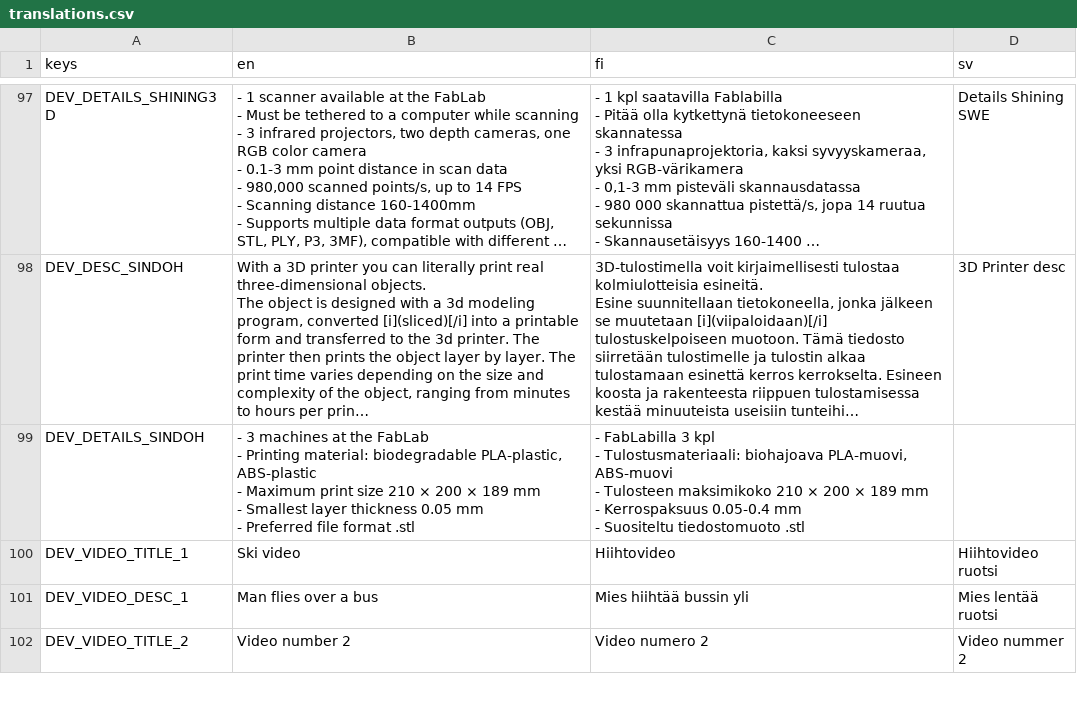
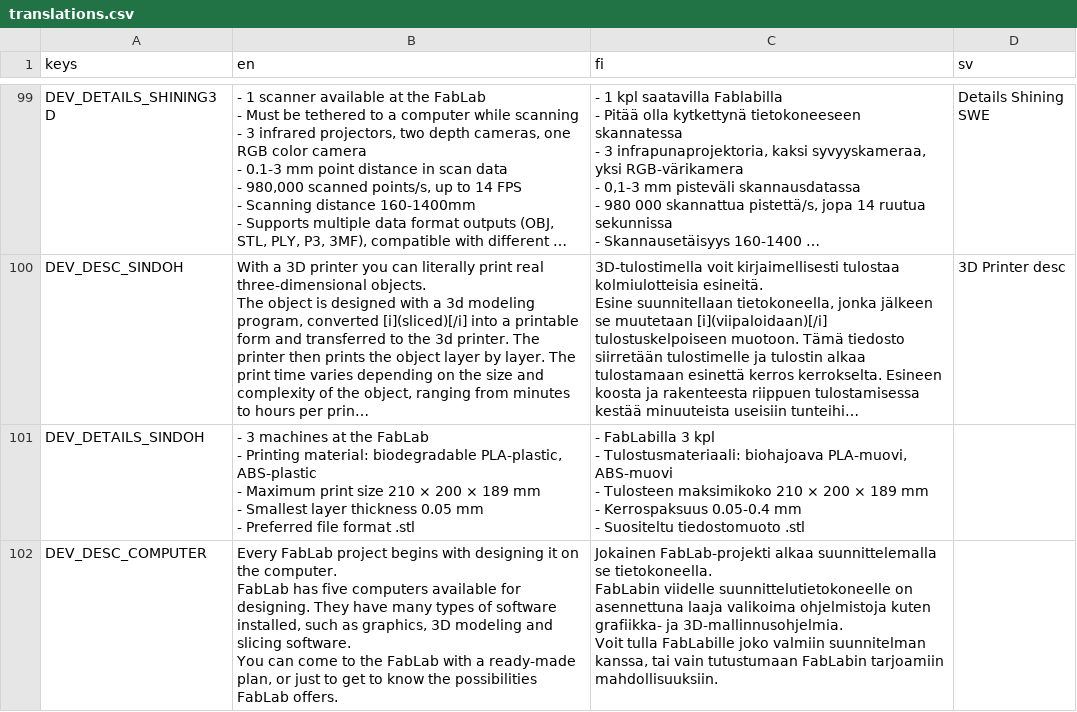
Before and after one commit to bafablab/FabLab-Virtualization, a CSV file: localization/translations.csv, drawn as a sheet; only a part is shown, gaps mark what is left out; the shorter side is filled out with more unchanged rows; long unchanged cells end in …; ↵ is a line break in a cell; the diff covers the shown part only; the diff names each change by its address in the sheet, - before the commit and + after, or states it on an @@ line.

```diff
--- a/localization/translations.csv
+++ b/localization/translations.csv
+row 102: DEV_DESC_COMPUTER | Every FabLab project begins with designing it on the computer. ↵ FabLab has five computers available for designing. They have many types of software installed, such as graphics, 3D modeling and slicing software. ↵ You can come to the FabLab with a ready-made plan, or just to get to know the possibilities FabLab offers. | Jokainen FabLab-projekti alkaa suunnittelemalla se tietokoneella. ↵ FabLabin viidelle suunnittelutietokoneelle on asennettuna laaja valikoima ohjelmistoja kuten grafiikka- ja 3D-mallinnusohjelmia. ↵ Voit tulla FabLabille joko valmiin suunnitelman kanssa, tai vain tutustumaan FabLabin tarjoamiin mahdollisuuksiin.
```
Also changed, not shown: 3 added rows elsewhere in this file, 5 other files.
